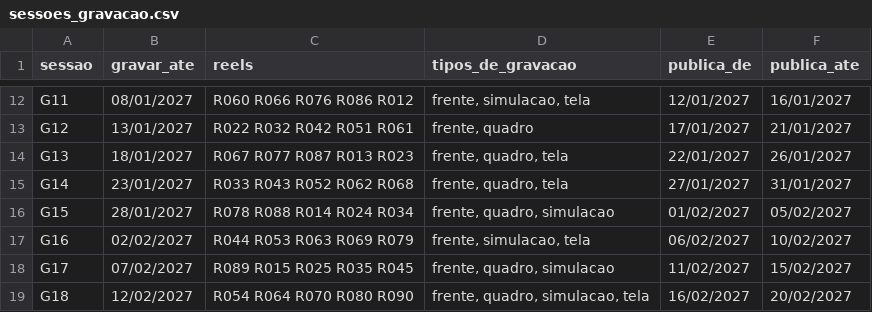
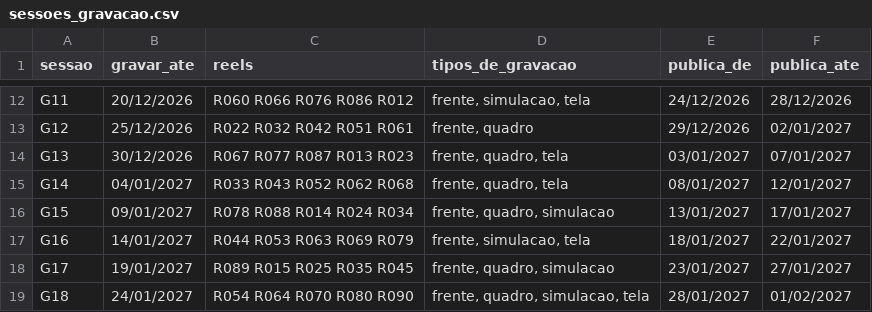
Before and after one commit to guilhermeranulfo17/EMPRESA, a CSV file: conteudo/5a-marcha/04_CALENDARIO/sessoes_gravacao.csv, drawn as a sheet; only a part is shown, gaps mark what is left out; the diff covers the shown part only; the diff names each change by its address in the sheet, - before the commit and + after, or states it on an @@ line.

```diff
--- a/conteudo/5a-marcha/04_CALENDARIO/sessoes_gravacao.csv
+++ b/conteudo/5a-marcha/04_CALENDARIO/sessoes_gravacao.csv
-B12 (gravar_ate): 08/01/2027
+B12 (gravar_ate): 20/12/2026
-E12 (publica_de): 12/01/2027
+E12 (publica_de): 24/12/2026
-F12 (publica_ate): 16/01/2027
+F12 (publica_ate): 28/12/2026
-B13 (gravar_ate): 13/01/2027
+B13 (gravar_ate): 25/12/2026
-E13 (publica_de): 17/01/2027
+E13 (publica_de): 29/12/2026
-F13 (publica_ate): 21/01/2027
+F13 (publica_ate): 02/01/2027
-B14 (gravar_ate): 18/01/2027
+B14 (gravar_ate): 30/12/2026
-E14 (publica_de): 22/01/2027
+E14 (publica_de): 03/01/2027
-F14 (publica_ate): 26/01/2027
+F14 (publica_ate): 07/01/2027
-B15 (gravar_ate): 23/01/2027
+B15 (gravar_ate): 04/01/2027
-E15 (publica_de): 27/01/2027
+E15 (publica_de): 08/01/2027
-F15 (publica_ate): 31/01/2027
+F15 (publica_ate): 12/01/2027
-B16 (gravar_ate): 28/01/2027
+B16 (gravar_ate): 09/01/2027
-E16 (publica_de): 01/02/2027
+E16 (publica_de): 13/01/2027
-F16 (publica_ate): 05/02/2027
+F16 (publica_ate): 17/01/2027
-B17 (gravar_ate): 02/02/2027
+B17 (gravar_ate): 14/01/2027
-E17 (publica_de): 06/02/2027
+E17 (publica_de): 18/01/2027
-F17 (publica_ate): 10/02/2027
+F17 (publica_ate): 22/01/2027
-B18 (gravar_ate): 07/02/2027
+B18 (gravar_ate): 19/01/2027
-E18 (publica_de): 11/02/2027
+E18 (publica_de): 23/01/2027
-F18 (publica_ate): 15/02/2027
+F18 (publica_ate): 27/01/2027
-B19 (gravar_ate): 12/02/2027
+B19 (gravar_ate): 24/01/2027
-E19 (publica_de): 16/02/2027
+E19 (publica_de): 28/01/2027
-F19 (publica_ate): 20/02/2027
+F19 (publica_ate): 01/02/2027
```
Also changed, not shown: 30 edited cells elsewhere in this file, conteudo/5a-marcha/04_CALENDARIO/calendario_90_dias.csv, conteudo/5a-marcha/05_PERFORMANCE/painel.csv, 10 other files.
